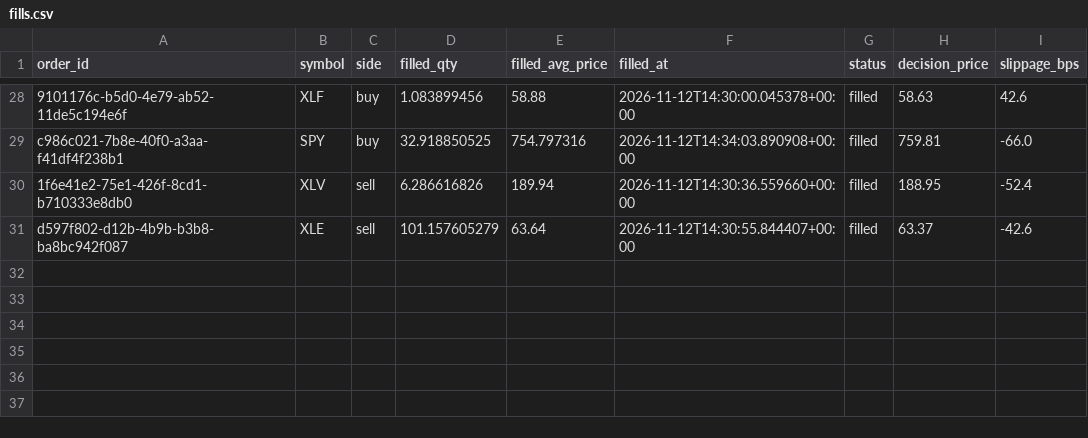
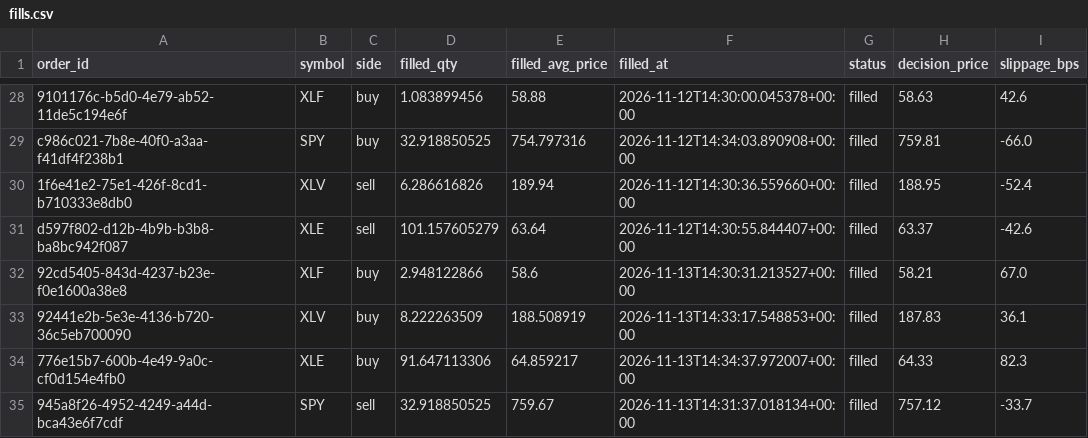
Before and after one commit to zkp6c4vr89-coder/Moola, a CSV file: logs/fills.csv, drawn as a sheet; only a part is shown, gaps mark what is left out.

```diff
--- a/logs/fills.csv
+++ b/logs/fills.csv
@@ -31 +31,5 @@ c986c021-7b8e-40f0-a3aa-f41df4f238b1,SPY,buy,32.918850525,754.797316,2026-11-12T
 d597f802-d12b-4b9b-b3b8-ba8bc942f087,XLE,sell,101.157605279,63.64,2026-11-12T14:30:55.844407+00:00,filled,63.37,-42.6
+92cd5405-843d-4237-b23e-f0e1600a38e8,XLF,buy,2.948122866,58.6,2026-11-13T14:30:31.213527+00:00,filled,58.21,67.0
+92441e2b-5e3e-4136-b720-36c5eb700090,XLV,buy,8.222263509,188.508919,2026-11-13T14:33:17.548853+00:00,filled,187.83,36.1
+776e15b7-600b-4e49-9a0c-cf0d154e4fb0,XLE,buy,91.647113306,64.859217,2026-11-13T14:34:37.972007+00:00,filled,64.33,82.3
+945a8f26-4952-4249-a44d-bca43e6f7cdf,SPY,sell,32.918850525,759.67,2026-11-13T14:31:37.018134+00:00,filled,757.12,-33.7
```
Also changed, not shown: logs/equity.csv, logs/positions.csv, 4 other files.
